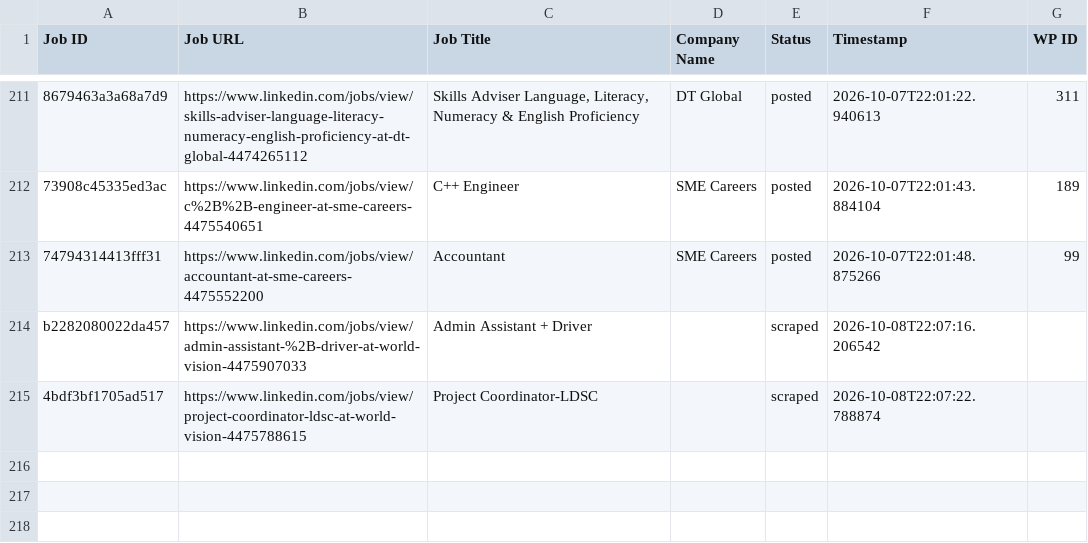
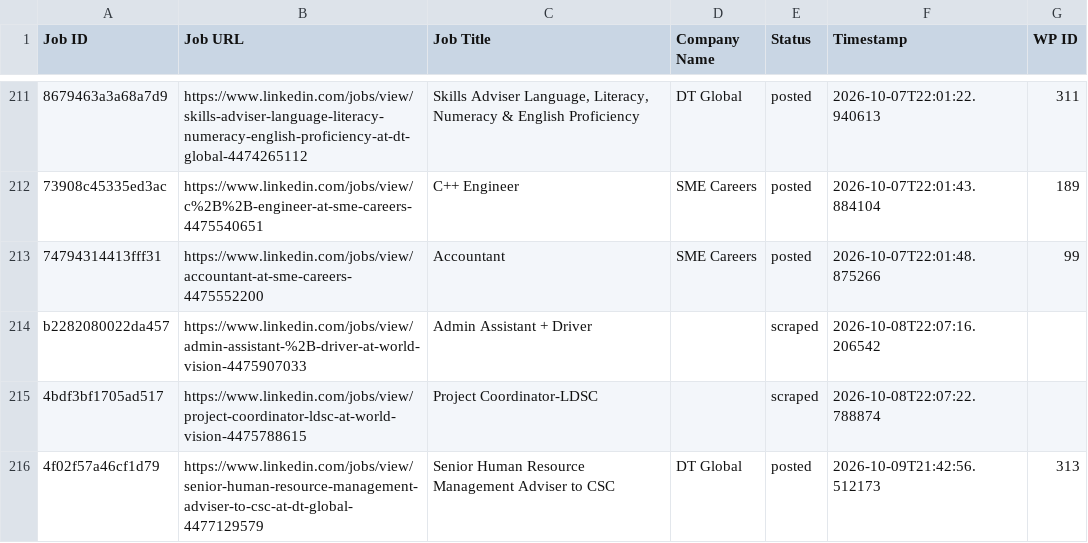
Before and after one commit to mimusdesign/tl, a CSV file: processed_jobs.csv, drawn as a sheet; only a part is shown, gaps mark what is left out; the diff names each change by its address in the sheet, - before the commit and + after, or states it on an @@ line.

```diff
--- a/processed_jobs.csv
+++ b/processed_jobs.csv
+row 216: 4f02f57a46cf1d79 | https://www.linkedin.com/jobs/view/senior-human-resource-management-adviser-to-csc-at-dt-global-4477129579 | Senior Human Resource Management Adviser to CSC | DT Global | posted | 2026-10-09T21:42:56.512173 | 313
```
